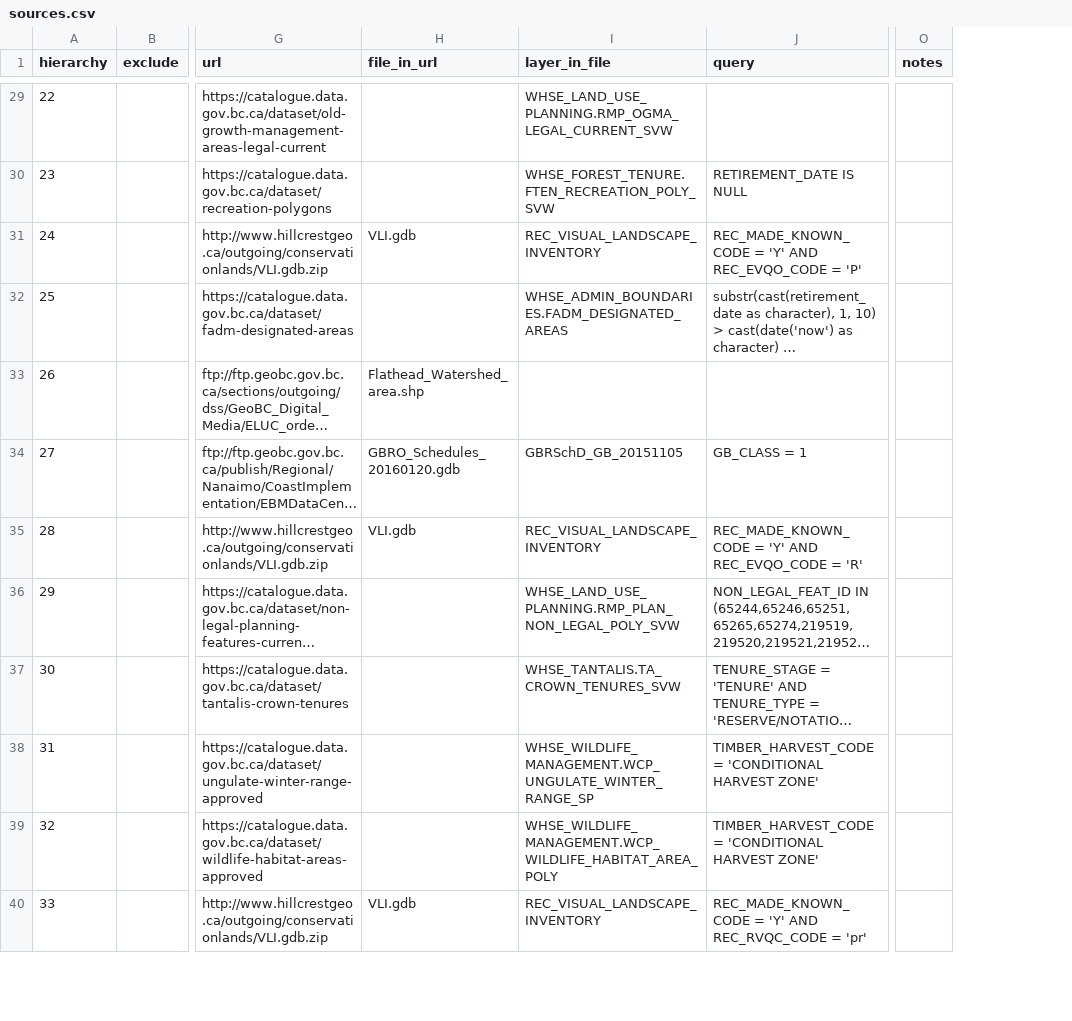
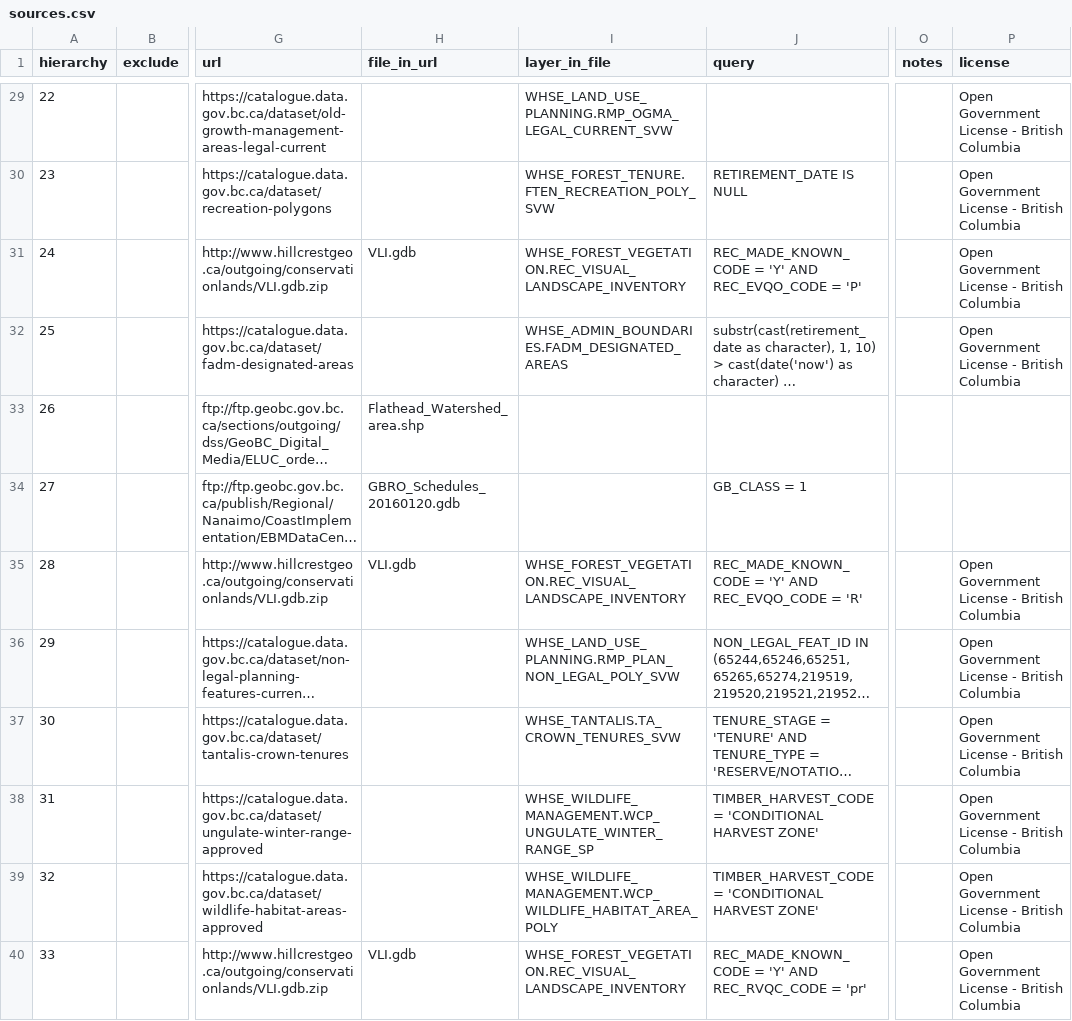
Before and after one commit to bcgov/designatedlands, a CSV file: sources.csv, drawn as a sheet; only a part is shown, gaps mark what is left out; long unchanged cells end in …; the diff covers the shown part only; the diff names each change by its address in the sheet, - before the commit and + after, or states it on an @@ line.

Commit message:
Add license field to sources.csv, complete layer_in_file field

```diff
--- a/sources.csv
+++ b/sources.csv
+column P (license), rows 29-40: Open Government License - British Columbia | Open Government License - British Columbia | Open Government License - British Columbia | Open Government License - British Columbia |  |  | Open Government License - British Columbia | Open Government License - British Columbia | Open Government License - British Columbia | Open Government License - British Columbia | Open Government License - British Columbia | Open Government License - British Columbia
-I31 (layer_in_file): REC_VISUAL_LANDSCAPE_INVENTORY
+I31 (layer_in_file): WHSE_FOREST_VEGETATION.REC_VISUAL_LANDSCAPE_INVENTORY
-I34 (layer_in_file): GBRSchD_GB_20151105
+I34 (layer_in_file): (empty)
-I35 (layer_in_file): REC_VISUAL_LANDSCAPE_INVENTORY
+I35 (layer_in_file): WHSE_FOREST_VEGETATION.REC_VISUAL_LANDSCAPE_INVENTORY
-I40 (layer_in_file): REC_VISUAL_LANDSCAPE_INVENTORY
+I40 (layer_in_file): WHSE_FOREST_VEGETATION.REC_VISUAL_LANDSCAPE_INVENTORY
```
Also changed, not shown: 17 edited cells elsewhere in this file.
